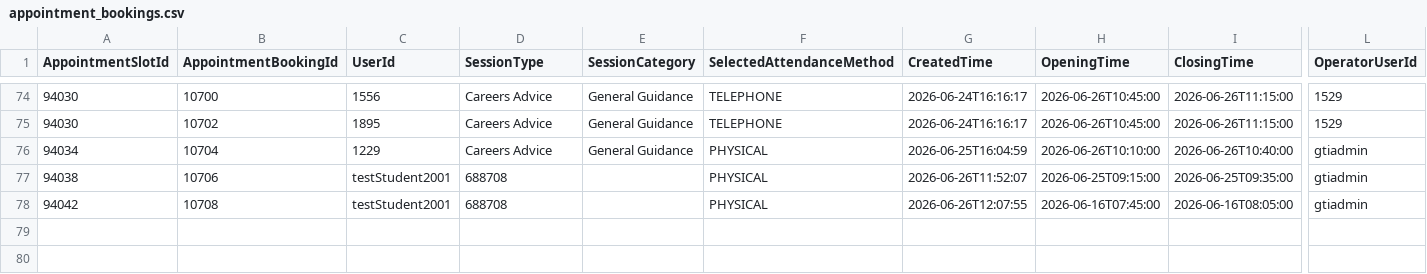
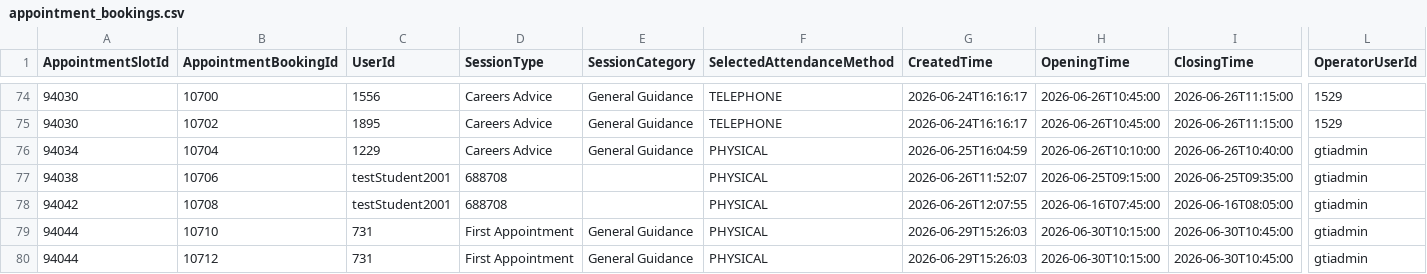
Before and after one commit to falaknaazkhan14/Trial, a CSV file: data/appointment_bookings.csv, drawn as a sheet; only a part is shown, gaps mark what is left out; rows hold the shown columns only; the diff names each change by its address in the sheet, - before the commit and + after, or states it on an @@ line.

Commit message:
Update data - 2026-06-29T19:13:39.065640

```diff
--- a/data/appointment_bookings.csv
+++ b/data/appointment_bookings.csv
+row 79: 94044 | 10710 | 731 | First Appointment | General Guidance | PHYSICAL | 2026-06-29T15:26:03 | 2026-06-30T10:15:00 | 2026-06-30T10:45:00 | gtiadmin
+row 80: 94044 | 10712 | 731 | First Appointment | General Guidance | PHYSICAL | 2026-06-29T15:26:03 | 2026-06-30T10:15:00 | 2026-06-30T10:45:00 | gtiadmin
```
Also changed, not shown: data/appointment_slots.csv, data/students.csv, 4 other files.
